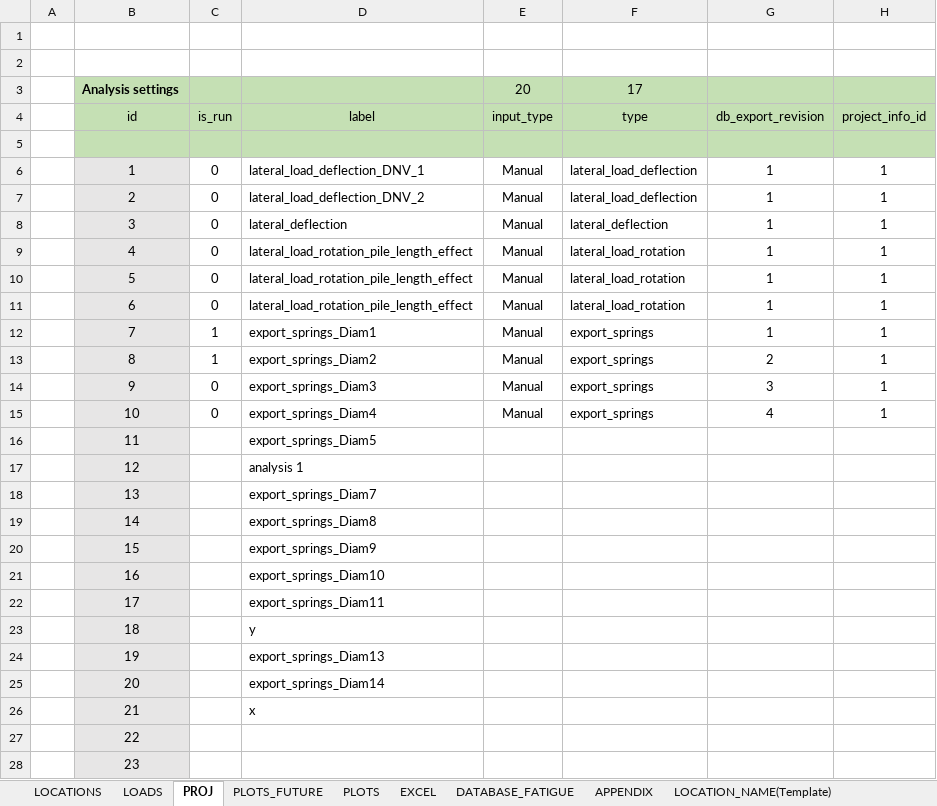
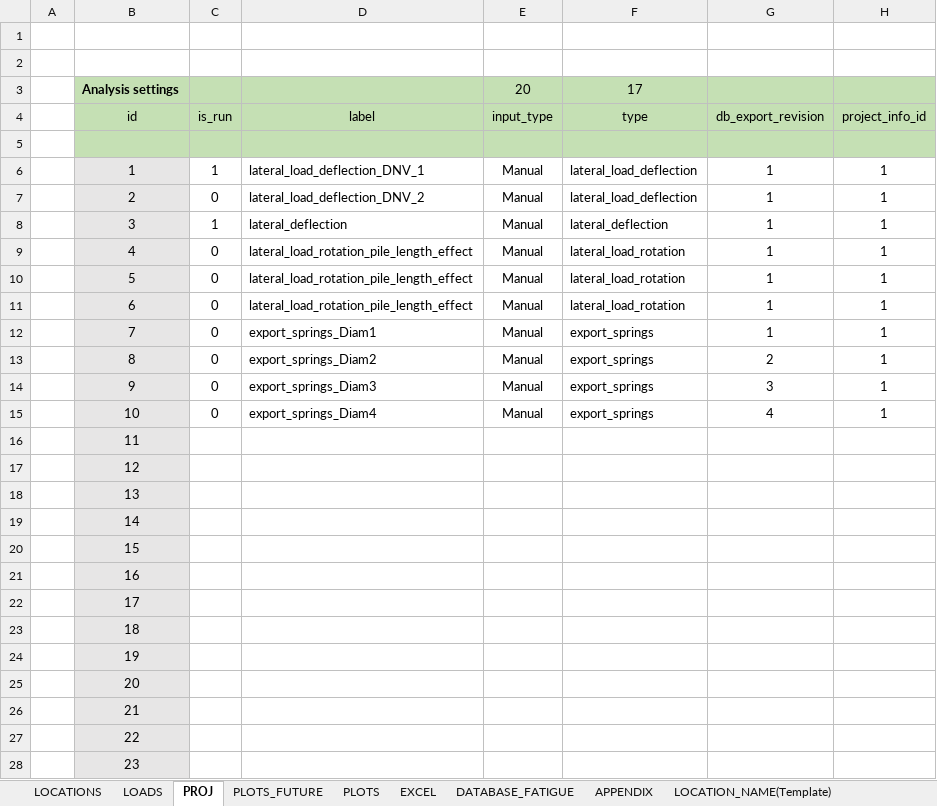
Before and after one commit to Shashlik-King/Washington, an Excel workbook: input/COSPIN_input.xlsx, sheet PROJ, drawn as a sheet; only a part is shown; values as stored, in another font and other column widths than the file's, no borders; the diff names each change by its address in the sheet, - before the commit and + after, or states it on an @@ line.

Commit message:
update of input file

```diff
--- a/input/COSPIN_input.xlsx (sheet PROJ)
+++ b/input/COSPIN_input.xlsx (sheet PROJ)
-C6 (is_run): 0
+C6 (is_run): 1
-C8 (is_run): 0
+C8 (is_run): 1
-C12:C13 (is_run): 1
+C12:C13 (is_run): 0
-D16 (label): export_springs_Diam5
+D16 (label): (empty)
-D17 (label): analysis 1
+D17 (label): (empty)
-D18 (label): export_springs_Diam7
+D18 (label): (empty)
-D19 (label): export_springs_Diam8
+D19 (label): (empty)
-D20 (label): export_springs_Diam9
+D20 (label): (empty)
-D21 (label): export_springs_Diam10
+D21 (label): (empty)
-D22 (label): export_springs_Diam11
+D22 (label): (empty)
-D23 (label): y
+D23 (label): (empty)
-D24 (label): export_springs_Diam13
+D24 (label): (empty)
-D25 (label): export_springs_Diam14
+D25 (label): (empty)
-D26 (label): x
+D26 (label): (empty)
```
Also changed, not shown: sheet DATABASE_FATIGUE, sheet PLOTS_FUTURE, sheet PLOTS, sheet EXCEL.
